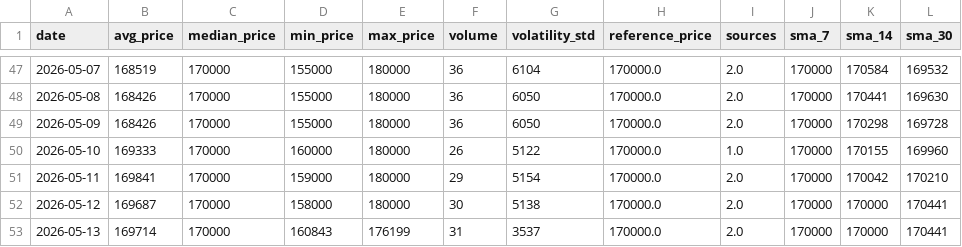
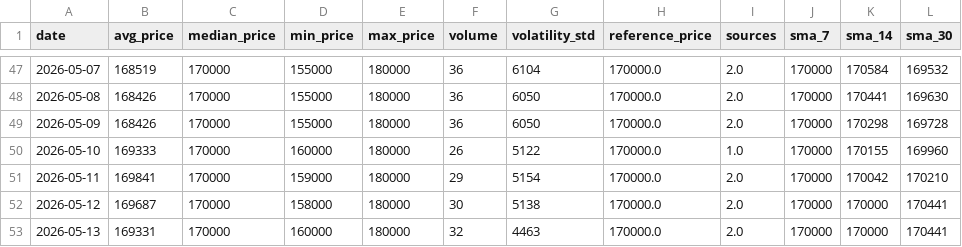
Before and after one commit to AbelV22/project-foundation, a CSV file: public/history_stats.csv, drawn as a sheet; only a part is shown, gaps mark what is left out.

```diff
--- a/public/history_stats.csv
+++ b/public/history_stats.csv
@@ -52,2 +52,2 @@ date,avg_price,median_price,min_price,max_price,volume,volatility_std,reference_
 2026-05-12,169687,170000,158000,180000,30,5138,170000.0,2.0,170000,170000,170441
-2026-05-13,169714,170000,160843,176199,31,3537,170000.0,2.0,170000,170000,170441
+2026-05-13,169331,170000,160000,180000,32,4463,170000.0,2.0,170000,170000,170441
```
Also changed, not shown: 3 other files.
